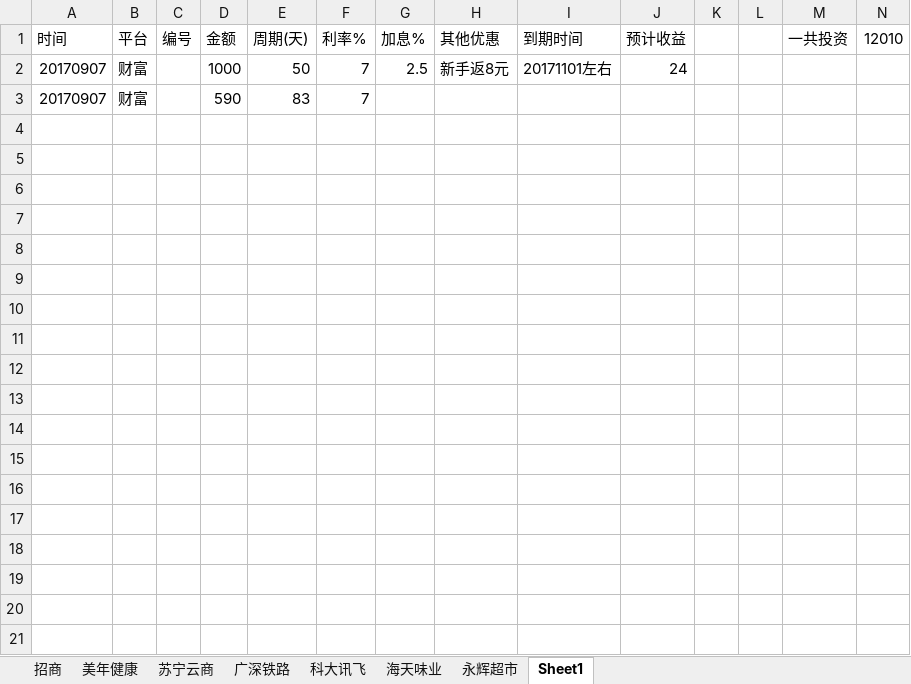
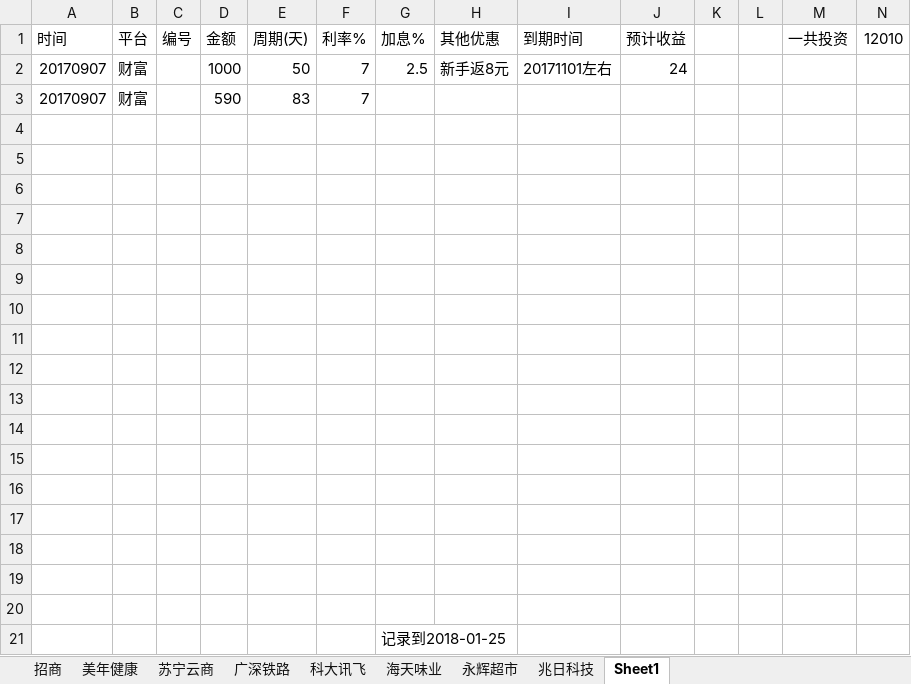
Before and after one commit to aixuebo/ReadFile, an Excel workbook: document/股票/投资.xlsx, sheet Sheet1, drawn as a sheet; only a part is shown; values as stored, in another font and other column widths than the file's, no borders; rows hold the shown columns only; the diff names each change by its address in the sheet, - before the commit and + after, or states it on an @@ line.

```diff
--- a/document/股票/投资.xlsx (sheet Sheet1)
+++ b/document/股票/投资.xlsx (sheet Sheet1)
+sheet tab: 兆日科技
+row 4: (empty)
+row 5: (empty)
+row 6: (empty)
+row 7: (empty)
+row 8: (empty)
+row 9: (empty)
+row 10: (empty)
+row 11: (empty)
+row 12: (empty)
+row 13: (empty)
+row 14: (empty)
+row 15: (empty)
+row 16: (empty)
+row 17: (empty)
+row 18: (empty)
+row 19: (empty)
+row 20: (empty)
+row 21:  |  |  |  |  |  | 记录到2018-01-25
```
Also changed, not shown: sheet 招商, sheet 科大讯飞, sheet 海天味业, document/股票/贷款还款计划.xlsx, 8 other files.
